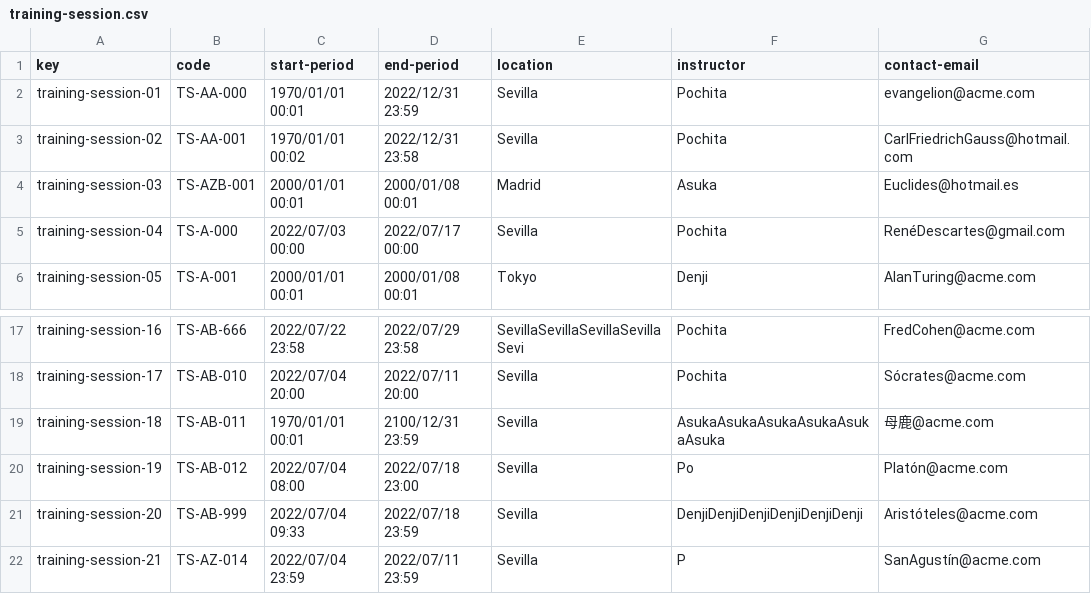
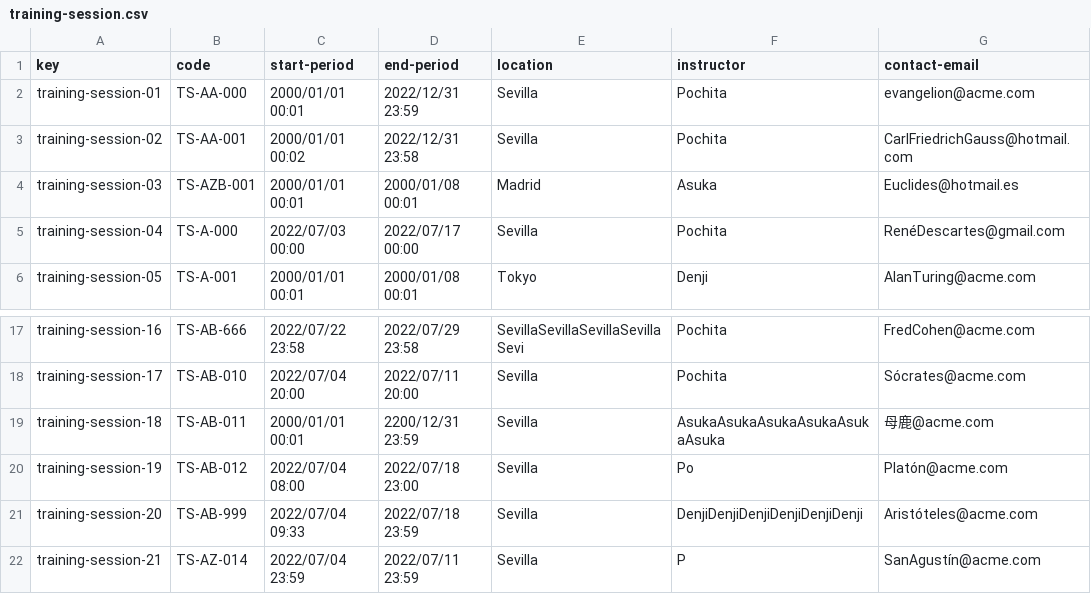
Before and after one commit to karyouben/Acme-SF-D04, a CSV file: src/main/webapp/WEB-INF/resources/sample-data/training-session.csv, drawn as a sheet; only a part is shown, gaps mark what is left out; the diff names each change by its address in the sheet, - before the commit and + after, or states it on an @@ line.

```diff
--- a/src/main/webapp/WEB-INF/resources/sample-data/training-session.csv
+++ b/src/main/webapp/WEB-INF/resources/sample-data/training-session.csv
-C2 (start-period): 1970/01/01 00:01
+C2 (start-period): 2000/01/01 00:01
-C3 (start-period): 1970/01/01 00:02
+C3 (start-period): 2000/01/01 00:02
-C19 (start-period): 1970/01/01 00:01
+C19 (start-period): 2000/01/01 00:01
-D19 (end-period): 2100/12/31 23:59
+D19 (end-period): 2200/12/31 23:59
```
Also changed, not shown: src/main/webapp/WEB-INF/resources/sample-data/training-module.csv.
